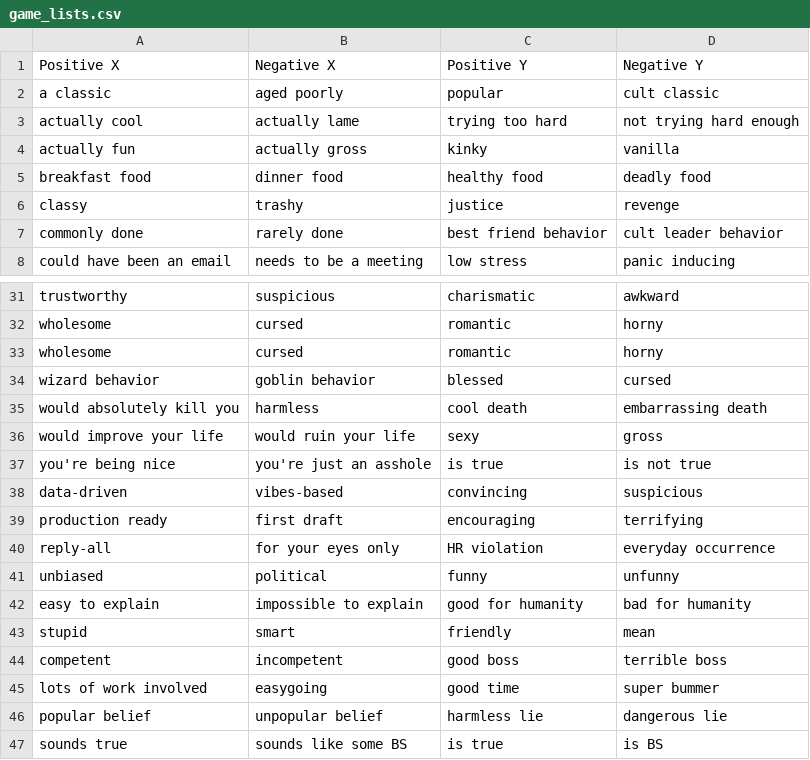
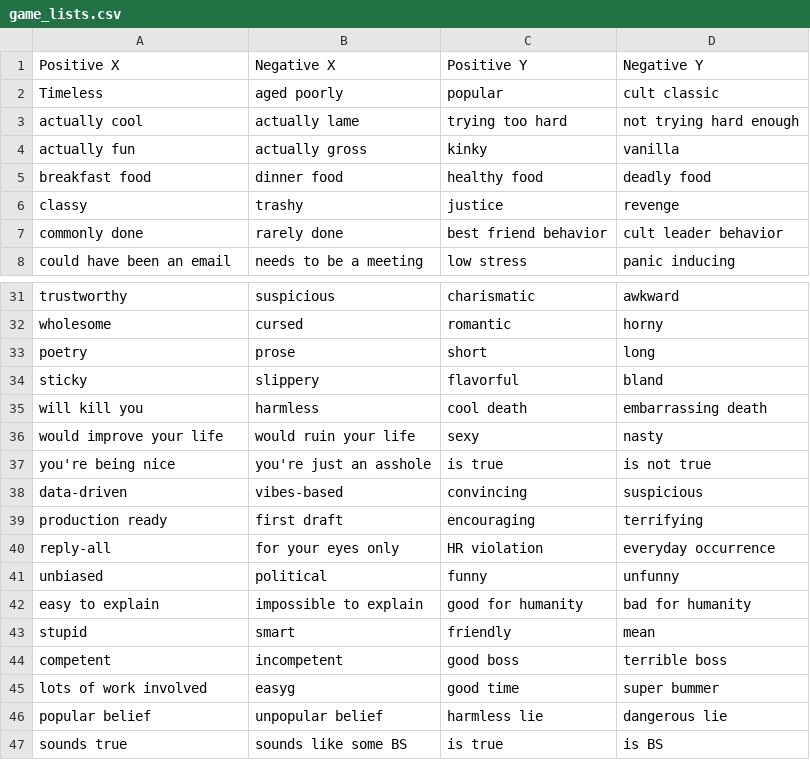
Before and after one commit to MattRoopK/TheWhyAxis, a CSV file: Game_Lists/game_lists.csv, drawn as a sheet; only a part is shown, gaps mark what is left out.

Commit message:
Updating Game lists
Got rid of some confusing ones

```diff
--- a/Game_Lists/game_lists.csv
+++ b/Game_Lists/game_lists.csv
@@ -1,3 +1,3 @@
 Positive X,Negative X,Positive Y,Negative Y
-a classic,aged poorly,popular,cult classic
+Timeless,aged poorly,popular,cult classic
 actually cool,actually lame,trying too hard,not trying hard enough
@@ -32,6 +32,6 @@ trustworthy,suspicious,charismatic,awkward
 wholesome,cursed,romantic,horny
-wholesome,cursed,romantic,horny
-wizard behavior,goblin behavior,blessed,cursed
-would absolutely kill you,harmless,cool death,embarrassing death
-would improve your life,would ruin your life,sexy,gross
+poetry,prose,short,long
+sticky,slippery,flavorful,bland
+will kill you,harmless,cool death,embarrassing death
+would improve your life,would ruin your life,sexy,nasty
 you're being nice,you're just an asshole,is true,is not true
@@ -44,3 +44,3 @@ stupid,smart,friendly,mean
 competent,incompetent,good boss,terrible boss
-lots of work involved,easygoing,good time,super bummer
+lots of work involved,easyg,good time,super bummer
 popular belief ,unpopular belief,harmless lie,dangerous lie
```
